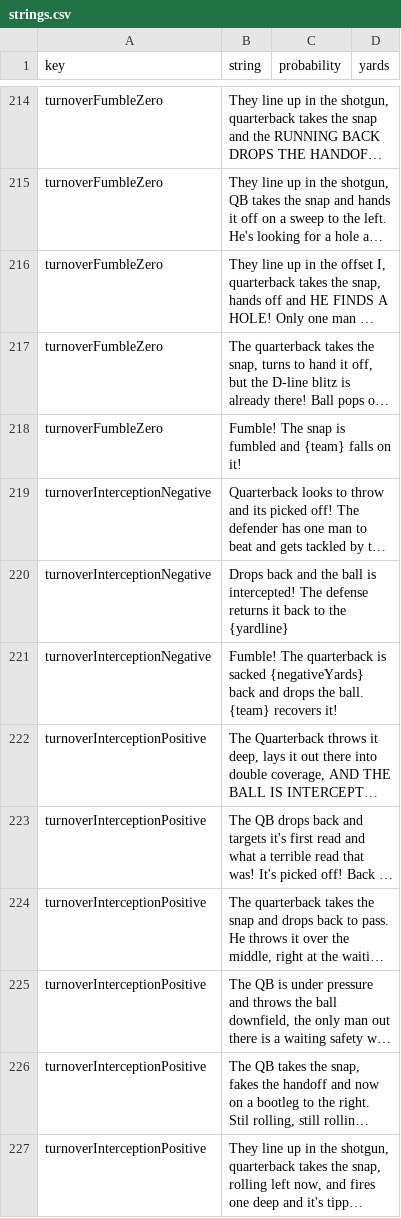
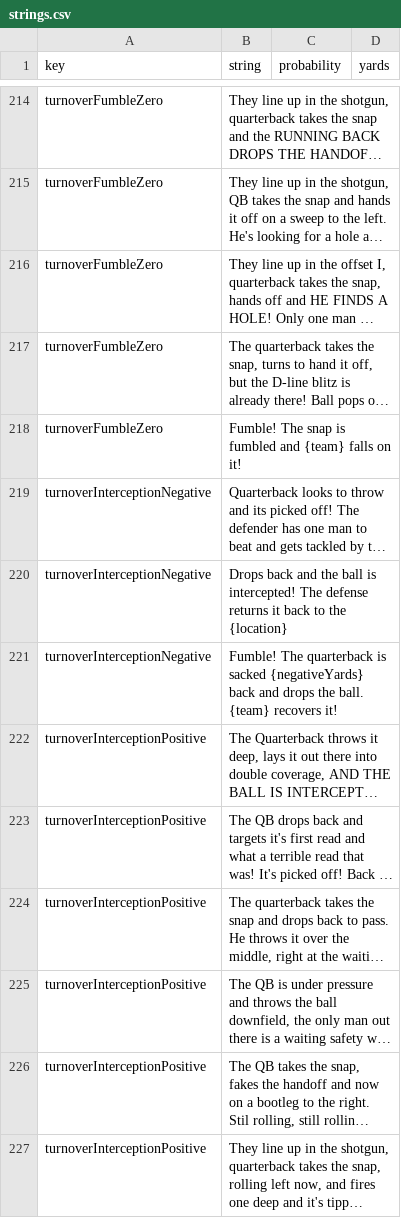
Before and after one commit to Watchful1/CFBRef, a CSV file: data/strings.csv, drawn as a sheet; only a part is shown, gaps mark what is left out; long unchanged cells end in …; the diff names each change by its address in the sheet, - before the commit and + after, or states it on an @@ line.

Commit message:
Fix reference

```diff
--- a/data/strings.csv
+++ b/data/strings.csv
-B220 (string): …to the {yardline}
+B220 (string): …to the {location}
```
